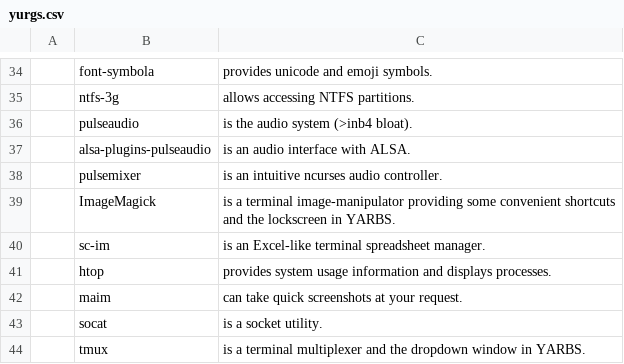
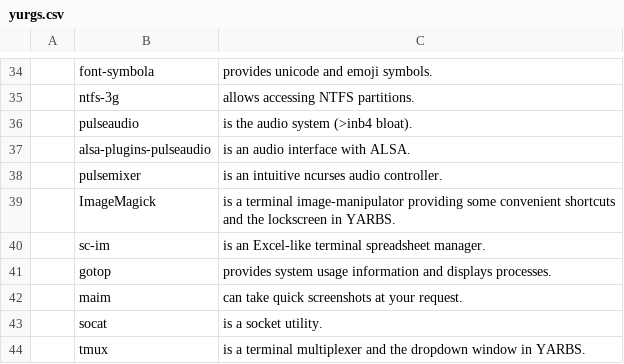
Before and after one commit to yurisuki/YARBS, a CSV file: voidlinux/yurgs.csv, drawn as a sheet; only a part is shown, gaps mark what is left out; the diff names each change by its address in the sheet, - before the commit and + after, or states it on an @@ line.

```diff
--- a/voidlinux/yurgs.csv
+++ b/voidlinux/yurgs.csv
-B41: htop
+B41: gotop
```
Also changed, not shown: archlinux/yurgs.csv.
